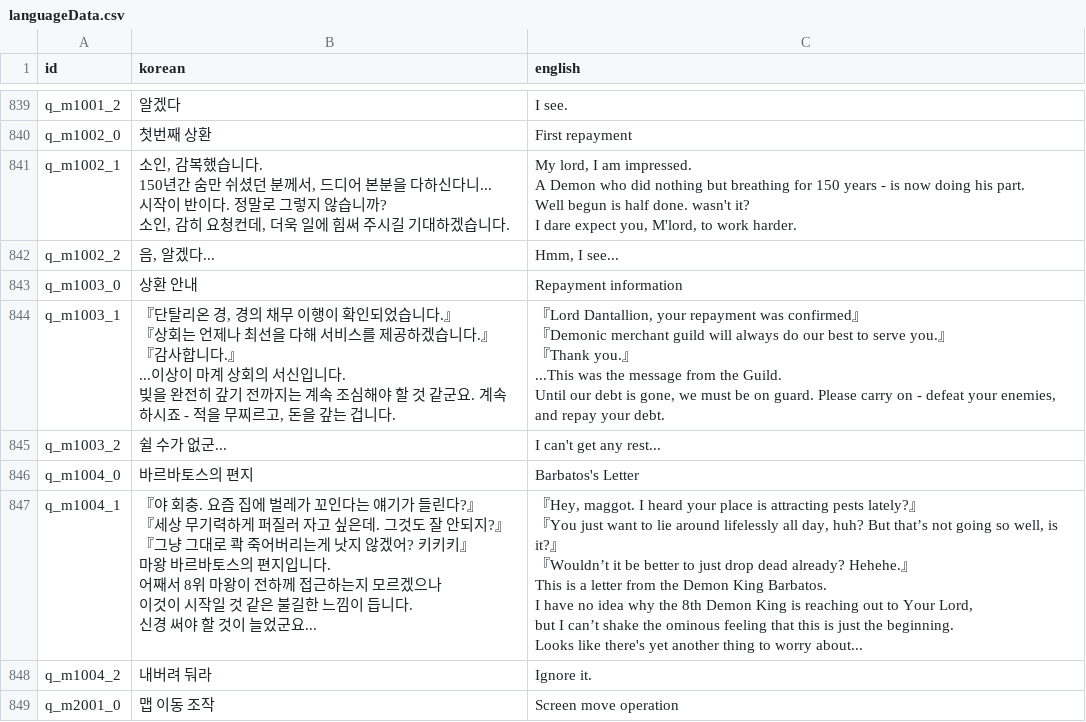
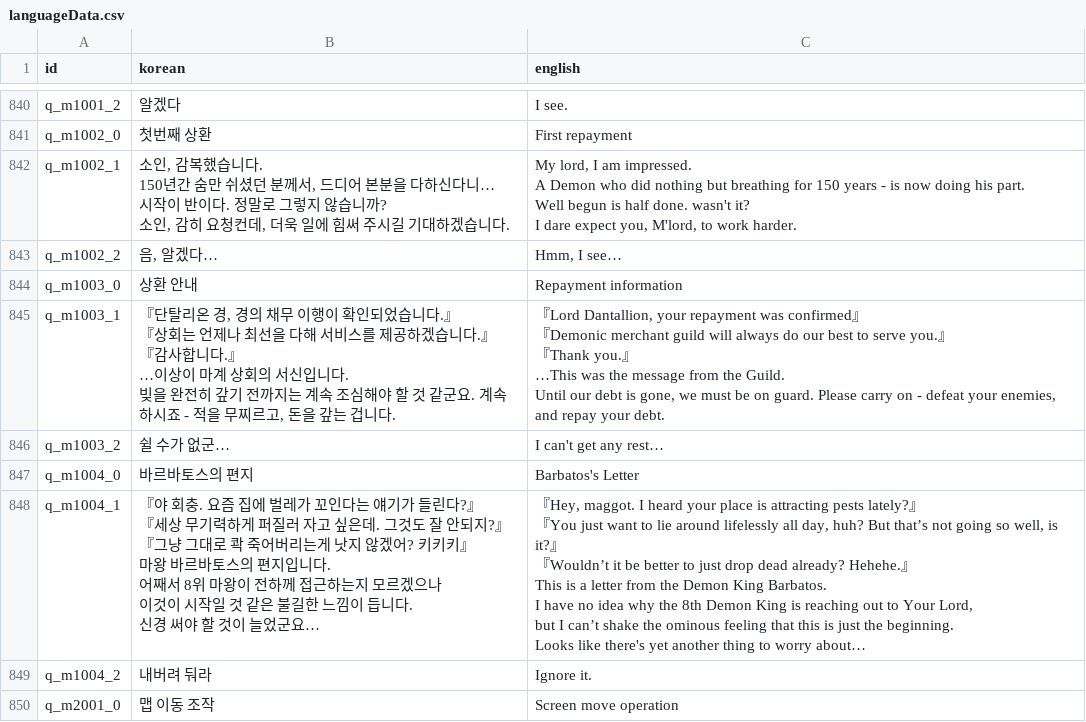
Before and after one commit to kio972/Project_DefenceMaking, a CSV file: Assets/Resources/Data/languageData.csv, drawn as a sheet; only a part is shown, gaps mark what is left out; the diff covers the shown part only.

```diff
--- a/Assets/Resources/Data/languageData.csv
+++ b/Assets/Resources/Data/languageData.csv
@@ -1128,57 +1129,57 @@ q_m1001_2,알겠다,I see.
 q_m1002_0,첫번째 상환,First repayment
-q_m1002_1,"소인, 감복했습니다.
-
-150년간 숨만 쉬셨던 분께서, 드디어 본분을 다하신다니...
-
-시작이 반이다. 정말로 그렇지 않습니까?
-
-소인, 감히 요청컨데, 더욱 일에 힘써 주시길 기대하겠습니다.","My lord, I am impressed.
-
-A Demon who did nothing but breathing for 150 years - is now doing his part.
-
-Well begun is half done. wasn't it?
-
-I dare expect you, M'lord, to work harder."
-q_m1002_2,"음, 알겠다...","Hmm, I see..."
+q_m1002_1,"소인, 감복했습니다.
+
+150년간 숨만 쉬셨던 분께서, 드디어 본분을 다하신다니…
+
+시작이 반이다. 정말로 그렇지 않습니까?
+
+소인, 감히 요청컨데, 더욱 일에 힘써 주시길 기대하겠습니다.","My lord, I am impressed.
+
+A Demon who did nothing but breathing for 150 years - is now doing his part.
+
+Well begun is half done. wasn't it?
+
+I dare expect you, M'lord, to work harder."
+q_m1002_2,"음, 알겠다…","Hmm, I see…"
 q_m1003_0,상환 안내,Repayment information
-q_m1003_1,"『단탈리온 경, 경의 채무 이행이 확인되었습니다.』
-
-『상회는 언제나 최선을 다해 서비스를 제공하겠습니다.』
-『감사합니다.』
-
-...이상이 마계 상회의 서신입니다.
-
-빚을 완전히 갚기 전까지는 계속 조심해야 할 것 같군요. 계속하시죠 - 적을 무찌르고, 돈을 갚는 겁니다.","『Lord Dantallion, your repayment was confirmed』
-
-『Demonic merchant guild will always do our best to serve you.』
-『Thank you.』
-
-...This was the message from the Guild.
-
-Until our debt is gone, we must be on guard. Please carry on - defeat your enemies, and repay your debt."
-q_m1003_2,쉴 수가 없군...,I can't get any rest...
+q_m1003_1,"『단탈리온 경, 경의 채무 이행이 확인되었습니다.』
+
+『상회는 언제나 최선을 다해 서비스를 제공하겠습니다.』
+『감사합니다.』
+
+…이상이 마계 상회의 서신입니다.
+
+빚을 완전히 갚기 전까지는 계속 조심해야 할 것 같군요. 계속하시죠 - 적을 무찌르고, 돈을 갚는 겁니다.","『Lord Dantallion, your repayment was confirmed』
+
+『Demonic merchant guild will always do our best to serve you.』
+『Thank you.』
+
+…This was the message from the Guild.
+
+Until our debt is gone, we must be on guard. Please carry on - defeat your enemies, and repay your debt."
+q_m1003_2,쉴 수가 없군…,I can't get any rest…
 q_m1004_0,바르바토스의 편지,Barbatos's Letter
-q_m1004_1,"『야 회충. 요즘 집에 벌레가 꼬인다는 얘기가 들린다?』
-
-『세상 무기력하게 퍼질러 자고 싶은데. 그것도 잘 안되지?』
-
-『그냥 그대로 콱 죽어버리는게 낫지 않겠어? 키키키』
-
-마왕 바르바토스의 편지입니다.
-
-어째서 8위 마왕이 전하께 접근하는지 모르겠으나
-이것이 시작일 것 같은 불길한 느낌이 듭니다.
-
-신경 써야 할 것이 늘었군요...","『Hey, maggot. I heard your place is attracting pests lately?』
-
-『You just want to lie around lifelessly all day, huh? But that’s not going so well, is it?』
-
-『Wouldn’t it be better to just drop dead already? Hehehe.』
-
-This is a letter from the Demon King Barbatos.
-
-I have no idea why the 8th Demon King is reaching out to Your Lord,
-but I can’t shake the ominous feeling that this is just the beginning.
-
-Looks like there's yet another thing to worry about..."
+q_m1004_1,"『야 회충. 요즘 집에 벌레가 꼬인다는 얘기가 들린다?』
+
+『세상 무기력하게 퍼질러 자고 싶은데. 그것도 잘 안되지?』
+
+『그냥 그대로 콱 죽어버리는게 낫지 않겠어? 키키키』
+
+마왕 바르바토스의 편지입니다.
+
+어째서 8위 마왕이 전하께 접근하는지 모르겠으나
+이것이 시작일 것 같은 불길한 느낌이 듭니다.
+
+신경 써야 할 것이 늘었군요…","『Hey, maggot. I heard your place is attracting pests lately?』
+
+『You just want to lie around lifelessly all day, huh? But that’s not going so well, is it?』
+
+『Wouldn’t it be better to just drop dead already? Hehehe.』
+
+This is a letter from the Demon King Barbatos.
+
+I have no idea why the 8th Demon King is reaching out to Your Lord,
+but I can’t shake the ominous feeling that this is just the beginning.
+
+Looks like there's yet another thing to worry about…"
 q_m1004_2,내버려 둬라,Ignore it.
```
Also changed, not shown: 1 added row and 27 edited cells elsewhere in this file, 9 other files.
